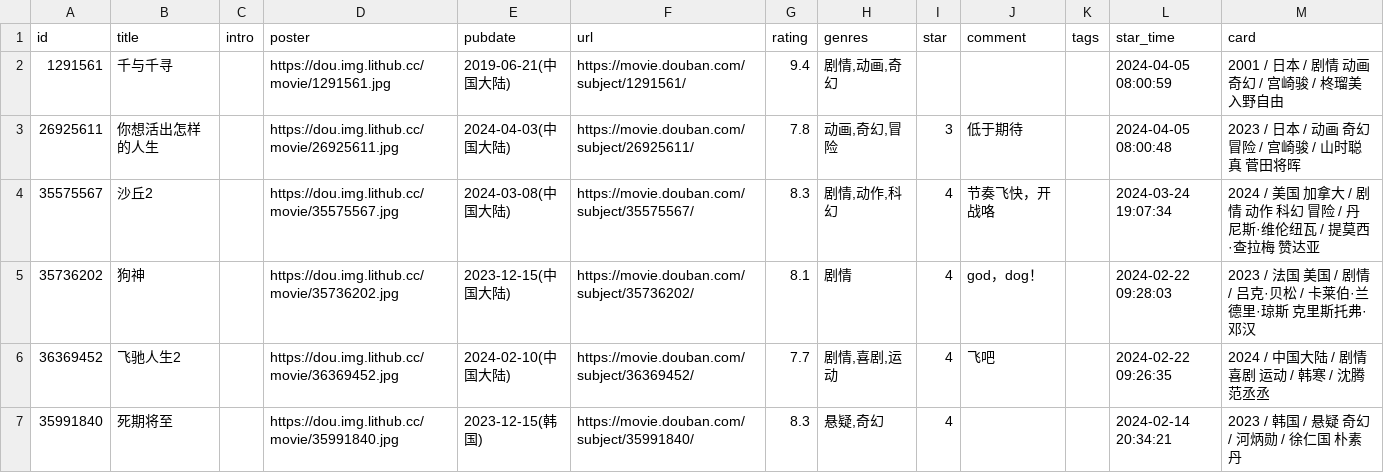
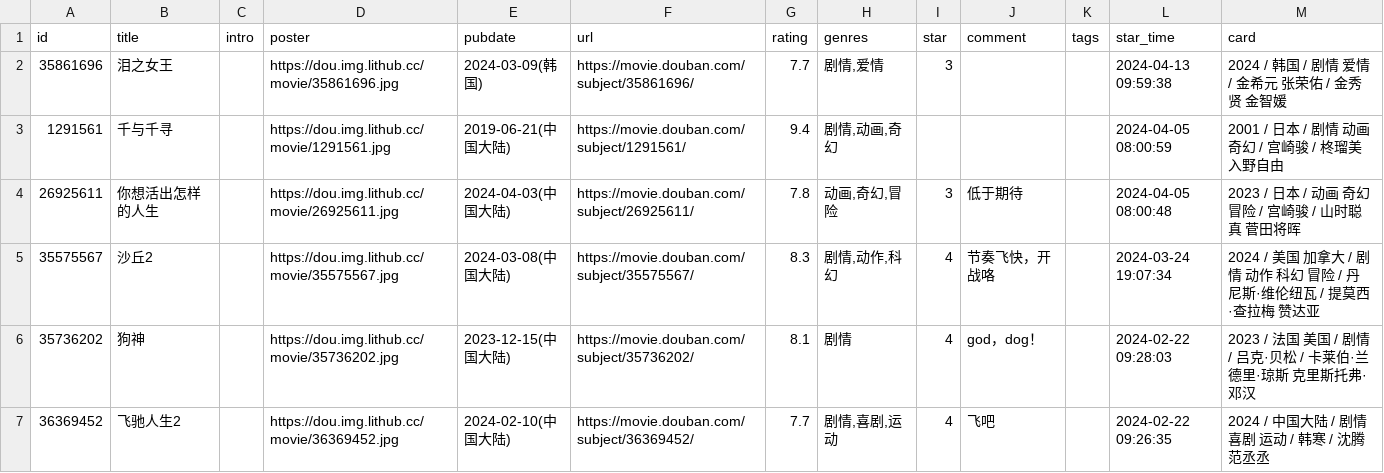
Before and after one commit to oldhand7/html-res-mm, a CSV file: data/douban/movie.csv, drawn as a sheet; only a part is shown; the shorter side is filled out with more unchanged rows.

Commit message:
chore: update douban data

```diff
--- a/data/douban/movie.csv
+++ b/data/douban/movie.csv
@@ -1,2 +1,3 @@
 id,title,intro,poster,pubdate,url,rating,genres,star,comment,tags,star_time,card
+35861696,泪之女王,,https://dou.img.lithub.cc/movie/35861696.jpg,2024-03-09(韩国),https://movie.douban.com/subject/35861696/,7.7,"剧情,爱情",3,,,2024-04-13 09:59:38,2024 / 韩国 / 剧情 爱情 / 金希元 张荣佑 / 金秀贤 金智媛
 1291561,千与千寻,,https://dou.img.lithub.cc/movie/1291561.jpg,2019-06-21(中国大陆),https://movie.douban.com/subject/1291561/,9.4,"剧情,动画,奇幻",,,,2024-04-05 08:00:59,2001 / 日本 / 剧情 动画 奇幻 / 宫崎骏 / 柊瑠美 入野自由
```
